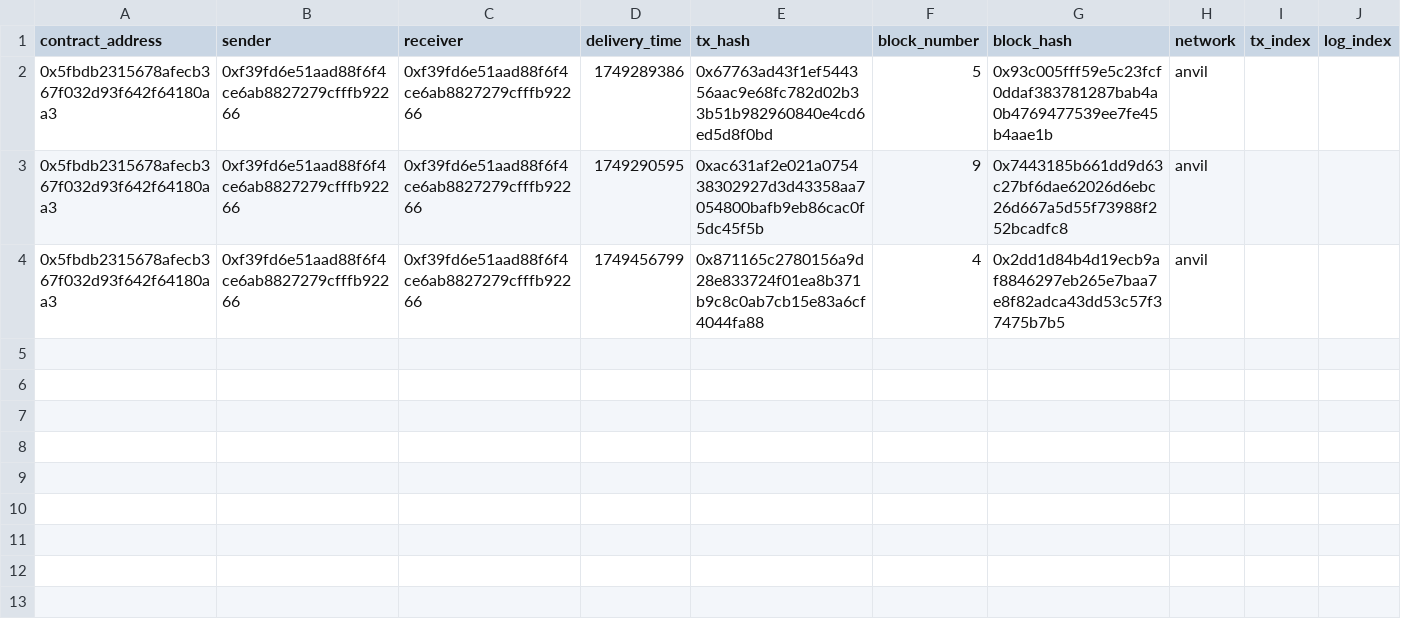
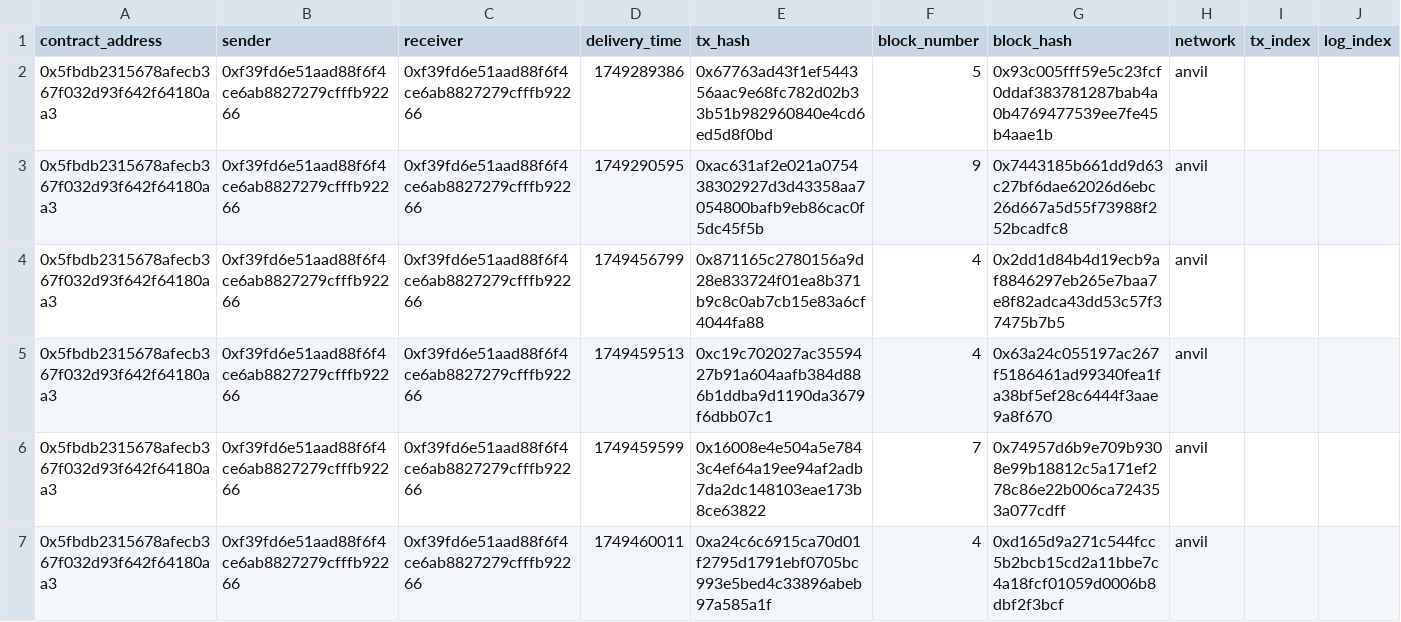
Before and after one commit to samparke/sums-blockchain-demonstrator-, a CSV file: supplyChainIndexer/generated_csv/SupplyChain/supplychain-shipmentdelivered.csv, drawn as a sheet.

```diff
--- a/supplyChainIndexer/generated_csv/SupplyChain/supplychain-shipmentdelivered.csv
+++ b/supplyChainIndexer/generated_csv/SupplyChain/supplychain-shipmentdelivered.csv
@@ -4 +4,4 @@ contract_address,sender,receiver,delivery_time,tx_hash,block_number,block_hash,n
 0x5fbdb2315678afecb367f032d93f642f64180aa3,0xf39fd6e51aad88f6f4ce6ab8827279cfffb92266,0xf39fd6e51aad88f6f4ce6ab8827279cfffb92266,1749456799,0x871165c2780156a9d28e833724f01ea8b371b9c8c0ab7cb15e83a6cf4044fa88,4,0x2dd1d84b4d19ecb9af8846297eb265e7baa7e8f82adca43dd53c57f37475b7b5,anvil
+0x5fbdb2315678afecb367f032d93f642f64180aa3,0xf39fd6e51aad88f6f4ce6ab8827279cfffb92266,0xf39fd6e51aad88f6f4ce6ab8827279cfffb92266,1749459513,0xc19c702027ac3559427b91a604aafb384d886b1ddba9d1190da3679f6dbb07c1,4,0x63a24c055197ac267f5186461ad99340fea1fa38bf5ef28c6444f3aae9a8f670,anvil
+0x5fbdb2315678afecb367f032d93f642f64180aa3,0xf39fd6e51aad88f6f4ce6ab8827279cfffb92266,0xf39fd6e51aad88f6f4ce6ab8827279cfffb92266,1749459599,0x16008e4e504a5e7843c4ef64a19ee94af2adb7da2dc148103eae173b8ce63822,7,0x74957d6b9e709b9308e99b18812c5a171ef278c86e22b006ca724353a077cdff,anvil
+0x5fbdb2315678afecb367f032d93f642f64180aa3,0xf39fd6e51aad88f6f4ce6ab8827279cfffb92266,0xf39fd6e51aad88f6f4ce6ab8827279cfffb92266,1749460011,0xa24c6c6915ca70d01f2795d1791ebf0705bc993e5bed4c33896abeb97a585a1f,4,0xd165d9a271c544fcc5b2bcb15cd2a11bbe7c4a18fcf01059d0006b8dbf2f3bcf,anvil
```
Also changed, not shown: supplyChainIndexer/generated_csv/SupplyChain/supplychain-shipmentcreated.csv, supplyChainIndexer/generated_csv/SupplyChain/supplychain-shipmentintransit.csv, 2 other files.
